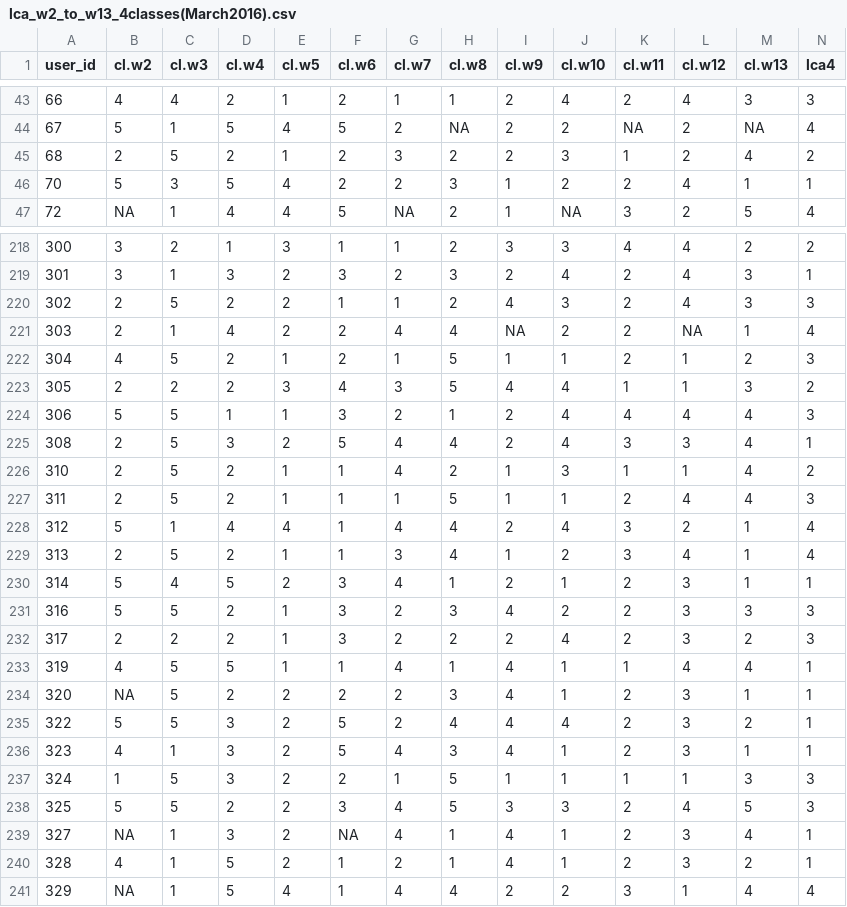
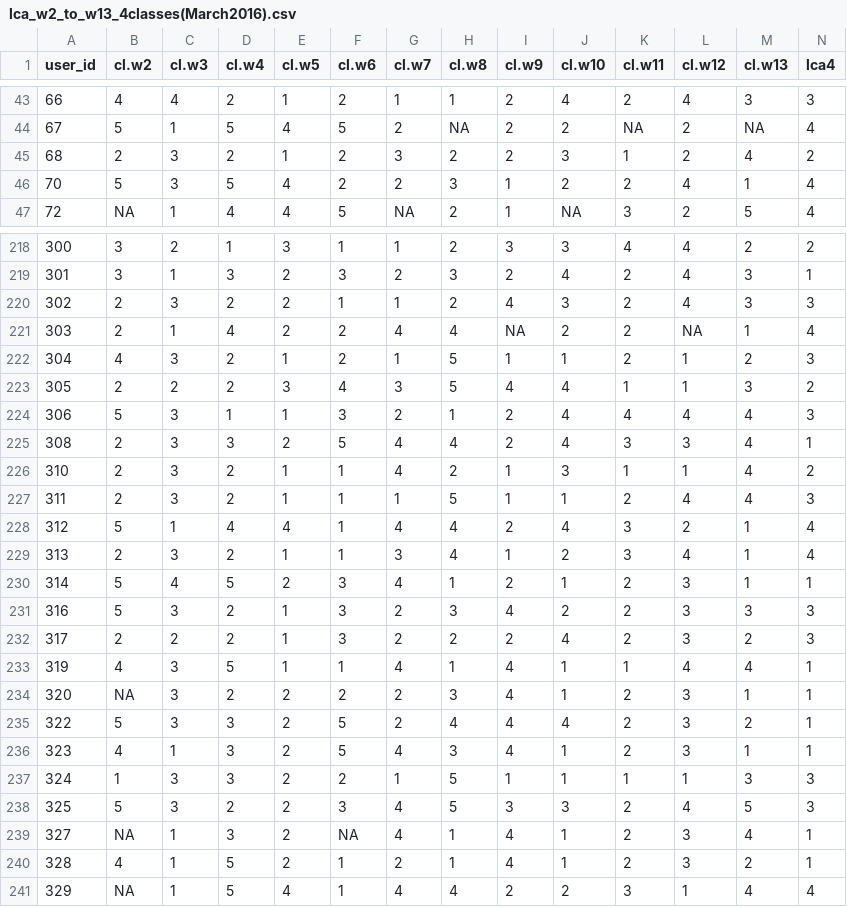
Before and after one commit to abelardopardo/Flipped_course_analysis, a CSV file: results/lca_w2_to_w13_4classes(March2016).csv, drawn as a sheet; only a part is shown, gaps mark what is left out; the diff covers the shown part only.

```diff
--- a/results/lca_w2_to_w13_4classes(March2016).csv
+++ b/results/lca_w2_to_w13_4classes(March2016).csv
@@ -44,4 +44,4 @@ user_id,cl.w2,cl.w3,cl.w4,cl.w5,cl.w6,cl.w7,cl.w8,cl.w9,cl.w10,cl.w11,cl.w12,cl.
 67,5,1,5,4,5,2,NA,2,2,NA,2,NA,4
-68,2,5,2,1,2,3,2,2,3,1,2,4,2
-70,5,3,5,4,2,2,3,1,2,2,4,1,1
+68,2,3,2,1,2,3,2,2,3,1,2,4,2
+70,5,3,5,4,2,2,3,1,2,2,4,1,4
 72,NA,1,4,4,5,NA,2,1,NA,3,2,5,4
@@ -219,21 +219,21 @@ user_id,cl.w2,cl.w3,cl.w4,cl.w5,cl.w6,cl.w7,cl.w8,cl.w9,cl.w10,cl.w11,cl.w12,cl.
 301,3,1,3,2,3,2,3,2,4,2,4,3,1
-302,2,5,2,2,1,1,2,4,3,2,4,3,3
+302,2,3,2,2,1,1,2,4,3,2,4,3,3
 303,2,1,4,2,2,4,4,NA,2,2,NA,1,4
-304,4,5,2,1,2,1,5,1,1,2,1,2,3
+304,4,3,2,1,2,1,5,1,1,2,1,2,3
 305,2,2,2,3,4,3,5,4,4,1,1,3,2
-306,5,5,1,1,3,2,1,2,4,4,4,4,3
-308,2,5,3,2,5,4,4,2,4,3,3,4,1
-310,2,5,2,1,1,4,2,1,3,1,1,4,2
-311,2,5,2,1,1,1,5,1,1,2,4,4,3
+306,5,3,1,1,3,2,1,2,4,4,4,4,3
+308,2,3,3,2,5,4,4,2,4,3,3,4,1
+310,2,3,2,1,1,4,2,1,3,1,1,4,2
+311,2,3,2,1,1,1,5,1,1,2,4,4,3
 312,5,1,4,4,1,4,4,2,4,3,2,1,4
-313,2,5,2,1,1,3,4,1,2,3,4,1,4
+313,2,3,2,1,1,3,4,1,2,3,4,1,4
 314,5,4,5,2,3,4,1,2,1,2,3,1,1
-316,5,5,2,1,3,2,3,4,2,2,3,3,3
+316,5,3,2,1,3,2,3,4,2,2,3,3,3
 317,2,2,2,1,3,2,2,2,4,2,3,2,3
-319,4,5,5,1,1,4,1,4,1,1,4,4,1
-320,NA,5,2,2,2,2,3,4,1,2,3,1,1
-322,5,5,3,2,5,2,4,4,4,2,3,2,1
+319,4,3,5,1,1,4,1,4,1,1,4,4,1
+320,NA,3,2,2,2,2,3,4,1,2,3,1,1
+322,5,3,3,2,5,2,4,4,4,2,3,2,1
 323,4,1,3,2,5,4,3,4,1,2,3,1,1
-324,1,5,3,2,2,1,5,1,1,1,1,3,3
-325,5,5,2,2,3,4,5,3,3,2,4,5,3
+324,1,3,3,2,2,1,5,1,1,1,1,3,3
+325,5,3,2,2,3,4,5,3,3,2,4,5,3
 327,NA,1,3,2,NA,4,1,4,1,2,3,4,1
```
Also changed, not shown: 73 edited cells elsewhere in this file, 2 other files.
